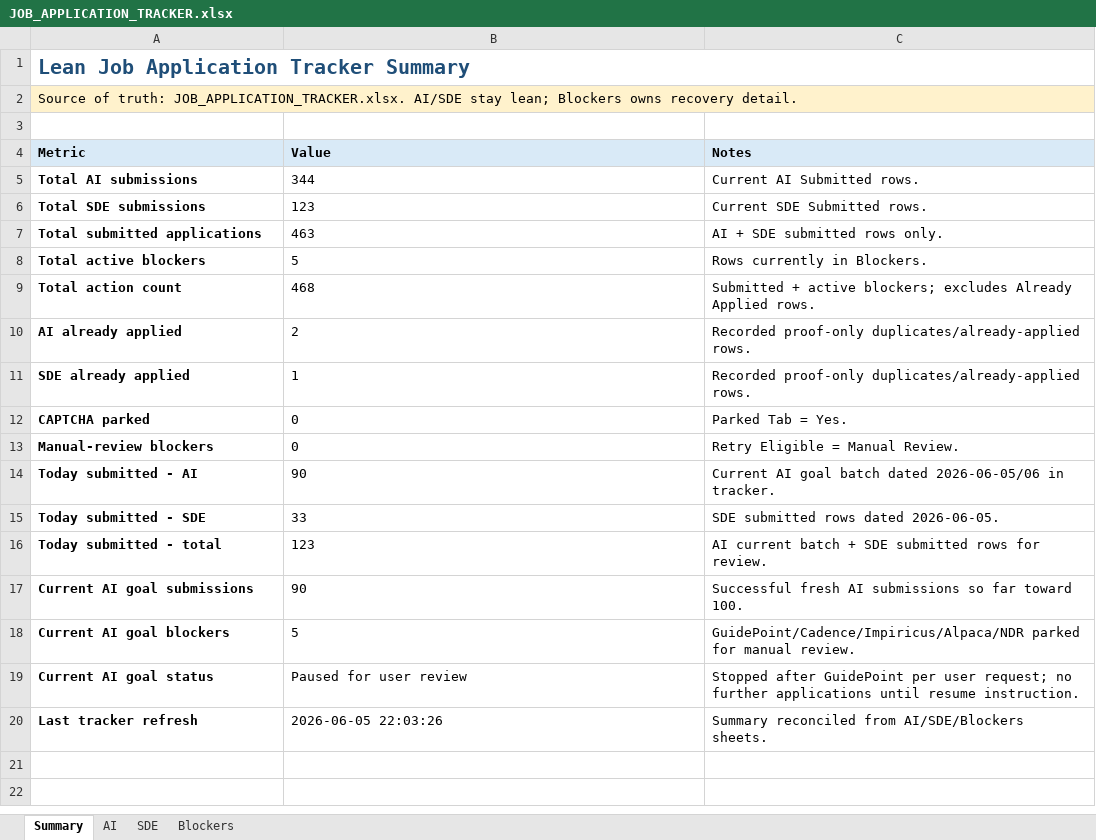
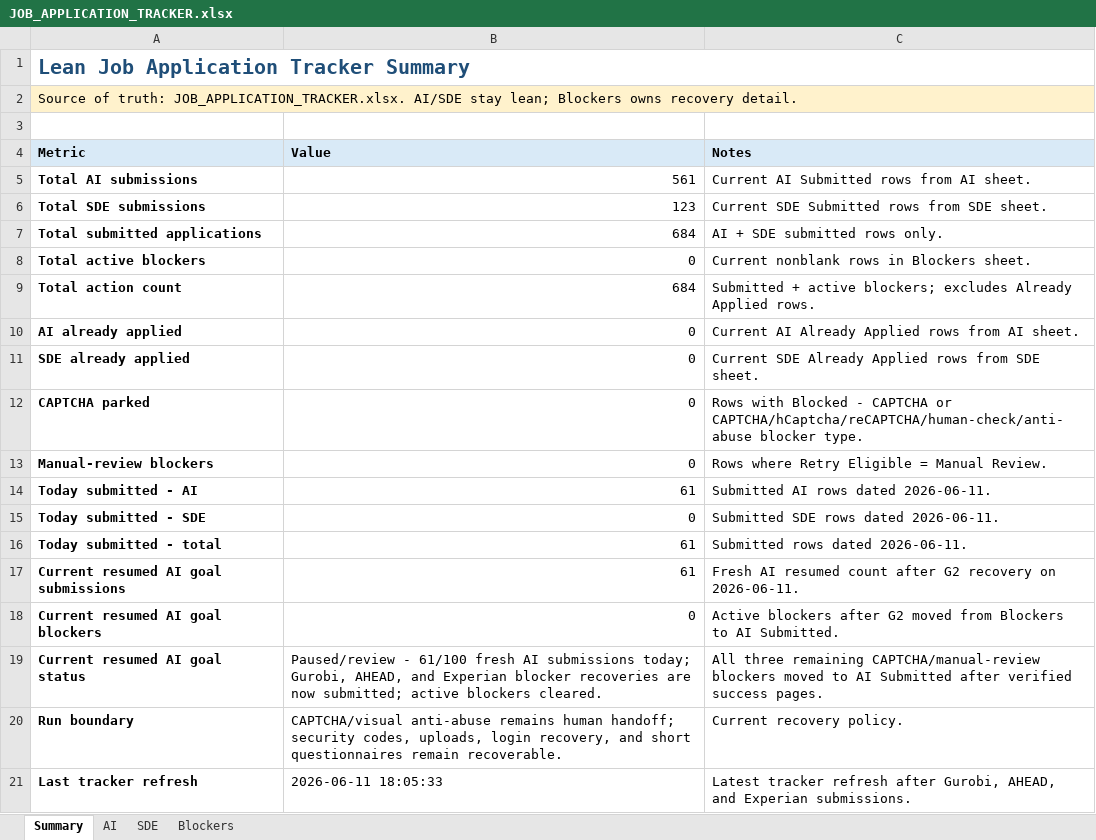
Before and after one commit to yaswanthmuppalla2025-debug/Job_Apply, an Excel workbook: JOB_APPLICATION_TRACKER.xlsx, sheet Summary, drawn as a sheet; values as stored, in another font and other column widths than the file's, no borders; removed rows and columns are numbered as before the commit, all else as after; the diff names each change by its address in the sheet, - before the commit and + after, or states it on an @@ line.

Commit message:
Latest

```diff
--- a/JOB_APPLICATION_TRACKER.xlsx (sheet Summary)
+++ b/JOB_APPLICATION_TRACKER.xlsx (sheet Summary)
-B5 (Value): 344
+B5 (Value): 561
-B5:B16 alignment: left
+B5:B16 alignment: right
-C5 (Notes): Current AI Submitted rows.
+C5 (Notes): Current AI Submitted rows from AI sheet.
-C6 (Notes): Current SDE Submitted rows.
+C6 (Notes): Current SDE Submitted rows from SDE sheet.
-B7 (Value): 463
+B7 (Value): 684
-B8 (Value): 5
+B8 (Value): 0
-C8 (Notes): Rows currently in Blockers.
+C8 (Notes): Current nonblank rows in Blockers sheet.
-B9 (Value): 468
+B9 (Value): 684
-B10 (Value): 2
+B10 (Value): 0
-C10 (Notes): Recorded proof-only duplicates/already-applied rows.
+C10 (Notes): Current AI Already Applied rows from AI sheet.
-B11 (Value): 1
+B11 (Value): 0
-C11 (Notes): Recorded proof-only duplicates/already-applied rows.
+C11 (Notes): Current SDE Already Applied rows from SDE sheet.
-C12 (Notes): Parked Tab = Yes.
+C12 (Notes): Rows with Blocked - CAPTCHA or CAPTCHA/hCaptcha/reCAPTCHA/human-check/anti-abuse blocker type.
-C13 (Notes): Retry Eligible = Manual Review.
+C13 (Notes): Rows where Retry Eligible = Manual Review.
-B14 (Value): 90
+B14 (Value): 61
-C14 (Notes): Current AI goal batch dated 2026-06-05/06 in tracker.
+C14 (Notes): Submitted AI rows dated 2026-06-11.
-B15 (Value): 33
+B15 (Value): 0
-C15 (Notes): SDE submitted rows dated 2026-06-05.
+C15 (Notes): Submitted SDE rows dated 2026-06-11.
-B16 (Value): 123
+B16 (Value): 61
-C16 (Notes): AI current batch + SDE submitted rows for review.
+C16 (Notes): Submitted rows dated 2026-06-11.
-row 17: Current AI goal submissions | 90 | Successful fresh AI submissions so far toward 100.
-row 18: Current AI goal blockers | 5 | GuidePoint/Cadence/Impiricus/Alpaca/NDR parked for manual review.
-row 19: Current AI goal status | Paused for user review | Stopped after GuidePoint per user request; no further applications until resume instruction.
+row 17: Current resumed AI goal submissions | 61 | Fresh AI resumed count after G2 recovery on 2026-06-11.
+row 18: Current resumed AI goal blockers | 0 | Active blockers after G2 moved from Blockers to AI Submitted.
+row 19: Current resumed AI goal status | Paused/review - 61/100 fresh AI submissions today; Gurobi, AHEAD, and Experian blocker recoveries are now submitted; active blockers cleared. | All three remaining CAPTCHA/manual-review blockers moved to AI Submitted after verified success pages.
+row 20: Run boundary | CAPTCHA/visual anti-abuse remains human handoff; security codes, uploads, login recovery, and short questionnaires remain recoverable. | Current recovery policy.
-B21 (Value): 2026-06-05 22:03:26
+B21 (Value): 2026-06-11 18:05:33
-C21 (Notes): Summary reconciled from AI/SDE/Blockers sheets.
+C21 (Notes): Latest tracker refresh after Gurobi, AHEAD, and Experian submissions.
```
Also changed, not shown: sheet AI, sheet SDE, sheet Blockers, 6 other files.
